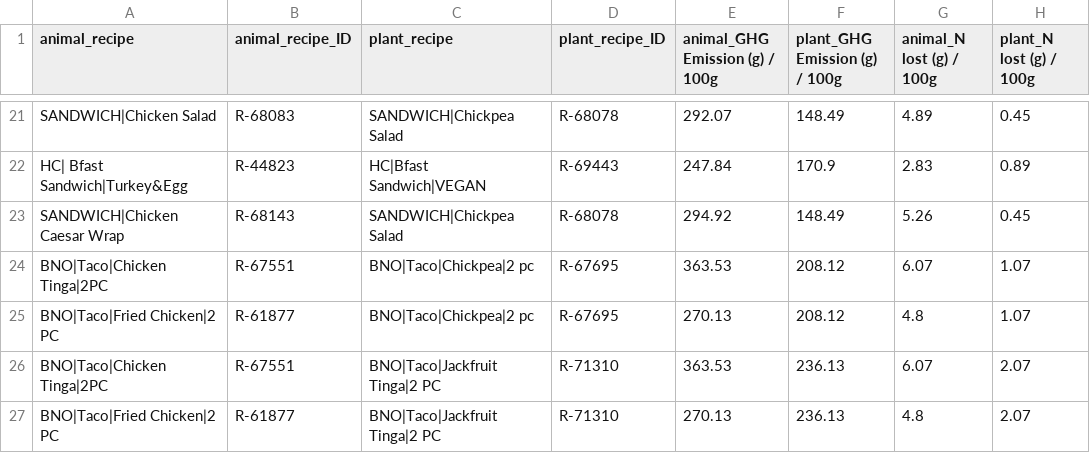
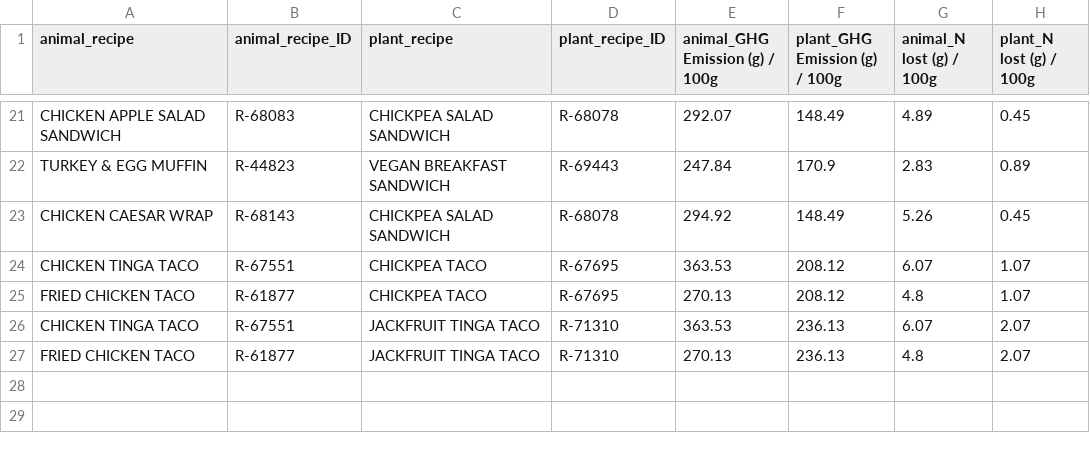
Before and after one commit to VivaanWadhwa/environmental-dashboard, a CSV file: public/data/similar_recipes.csv, drawn as a sheet; only a part is shown, gaps mark what is left out; the diff covers the shown part only; the diff names each change by its address in the sheet, - before the commit and + after, or states it on an @@ line.

```diff
--- a/public/data/similar_recipes.csv
+++ b/public/data/similar_recipes.csv
-A21 (animal_recipe): SANDWICH|Chicken Salad
+A21 (animal_recipe): CHICKEN APPLE SALAD SANDWICH
-C21 (plant_recipe): SANDWICH|Chickpea Salad
+C21 (plant_recipe): CHICKPEA SALAD SANDWICH
-A22 (animal_recipe): HC| Bfast Sandwich|Turkey&Egg
+A22 (animal_recipe): TURKEY & EGG MUFFIN
-C22 (plant_recipe): HC|Bfast Sandwich|VEGAN
+C22 (plant_recipe): VEGAN BREAKFAST SANDWICH
-A23 (animal_recipe): SANDWICH|Chicken Caesar Wrap
+A23 (animal_recipe): CHICKEN CAESAR WRAP
-C23 (plant_recipe): SANDWICH|Chickpea Salad
+C23 (plant_recipe): CHICKPEA SALAD SANDWICH
-A24 (animal_recipe): BNO|Taco|Chicken Tinga|2PC
+A24 (animal_recipe): CHICKEN TINGA TACO
-C24:C25 (plant_recipe): BNO|Taco|Chickpea|2 pc
+C24:C25 (plant_recipe): CHICKPEA TACO
-A25 (animal_recipe): BNO|Taco|Fried Chicken|2 PC
+A25 (animal_recipe): FRIED CHICKEN TACO
-A26 (animal_recipe): BNO|Taco|Chicken Tinga|2PC
+A26 (animal_recipe): CHICKEN TINGA TACO
-C26:C27 (plant_recipe): BNO|Taco|Jackfruit Tinga|2 PC
+C26:C27 (plant_recipe): JACKFRUIT TINGA TACO
-A27 (animal_recipe): BNO|Taco|Fried Chicken|2 PC
+A27 (animal_recipe): FRIED CHICKEN TACO
```
Also changed, not shown: 33 edited cells elsewhere in this file, 5 other files.
